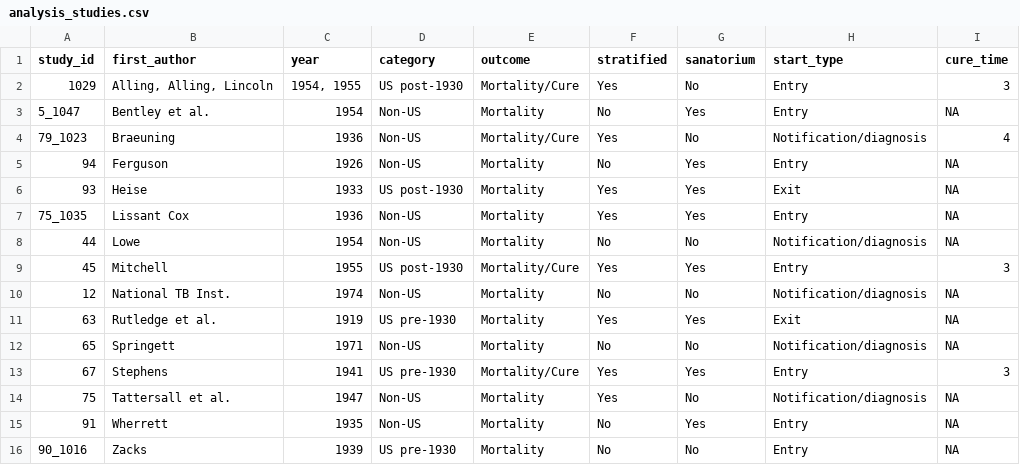
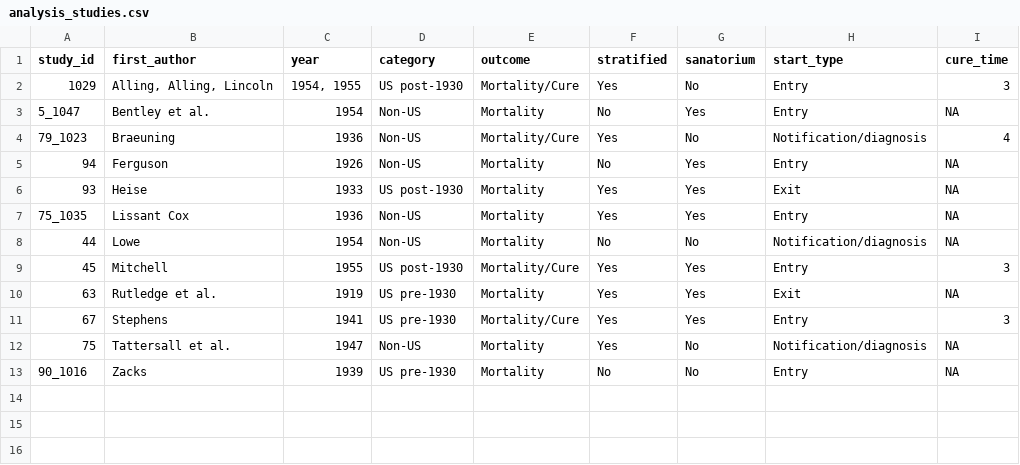
Before and after one commit to sarahleavitt/pre_chemo_tb, a CSV file: data/analysis_studies.csv, drawn as a sheet; the diff names each change by its address in the sheet, - before the commit and + after, or states it on an @@ line.

Commit message:
Updated studies included, ran subset mortality analysis

```diff
--- a/data/analysis_studies.csv
+++ b/data/analysis_studies.csv
-row 10: 12 | National TB Inst. | 1974 | Non-US | Mortality | No | No | Notification/diagnosis | NA
-row 12: 65 | Springett | 1971 | Non-US | Mortality | No | No | Notification/diagnosis | NA
-row 15: 91 | Wherrett | 1935 | Non-US | Mortality | No | Yes | Entry | NA
```
Also changed, not shown: 3 other files.
